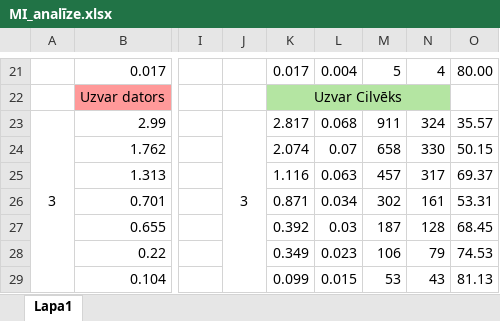
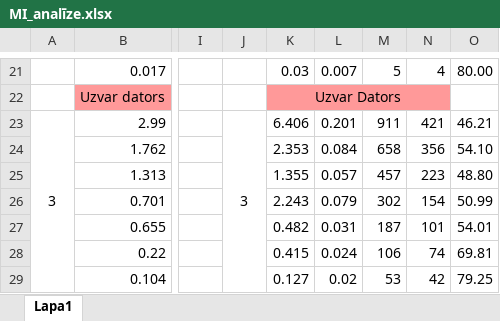
Before and after one commit to Yeap-Tarvids/Skaitlu_spele, an Excel workbook: MI_analīze.xlsx, sheet Lapa1, drawn as a sheet; only a part is shown, gaps mark what is left out; values as stored, in another font and other column widths than the file's, no borders; the diff covers the shown part only; the diff names each change by its address in the sheet, - before the commit and + after, or states it on an @@ line.

```diff
--- a/MI_analīze.xlsx (sheet Lapa1)
+++ b/MI_analīze.xlsx (sheet Lapa1)
-K21: 0.017
+K21: 0.03
-L21: 0.004
+L21: 0.007
-K22: Uzvar Cilvēks
+K22: Uzvar Dators
-K22:N22 fill: #B4E5A2
+K22:N22 fill: #FF9999
-K23: 2.817
+K23: 6.406
-L23: 0.068
+L23: 0.201
-N23: 324
+N23: 421
-O23: 35.57
+O23: 46.21
-K24: 2.074
+K24: 2.353
-L24: 0.07
+L24: 0.084
-N24: 330
+N24: 356
-O24: 50.15
+O24: 54.10
-K25: 1.116
+K25: 1.355
-L25: 0.063
+L25: 0.057
-N25: 317
+N25: 223
-O25: 69.37
+O25: 48.80
-K26: 0.871
+K26: 2.243
-L26: 0.034
+L26: 0.079
-N26: 161
+N26: 154
-O26: 53.31
+O26: 50.99
-K27: 0.392
+K27: 0.482
-L27: 0.03
+L27: 0.031
-N27: 128
+N27: 101
-O27: 68.45
+O27: 54.01
-K28: 0.349
+K28: 0.415
-L28: 0.023
+L28: 0.024
-N28: 79
+N28: 74
-O28: 74.53
+O28: 69.81
-K29: 0.099
+K29: 0.127
-L29: 0.015
+L29: 0.02
-N29: 43
+N29: 42
-O29: 81.13
+O29: 79.25
```
Also changed, not shown: 26 added rows, 26 removed rows, 294 edited cells, cell formats and merged cells elsewhere in this sheet, formulas that keep their value.
